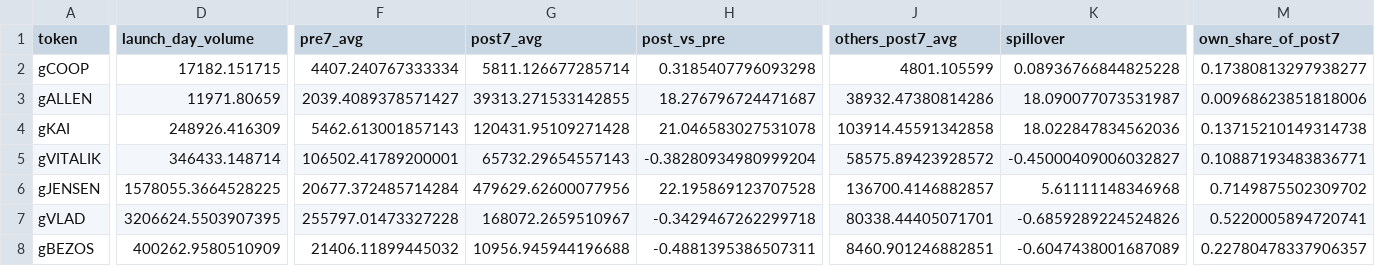
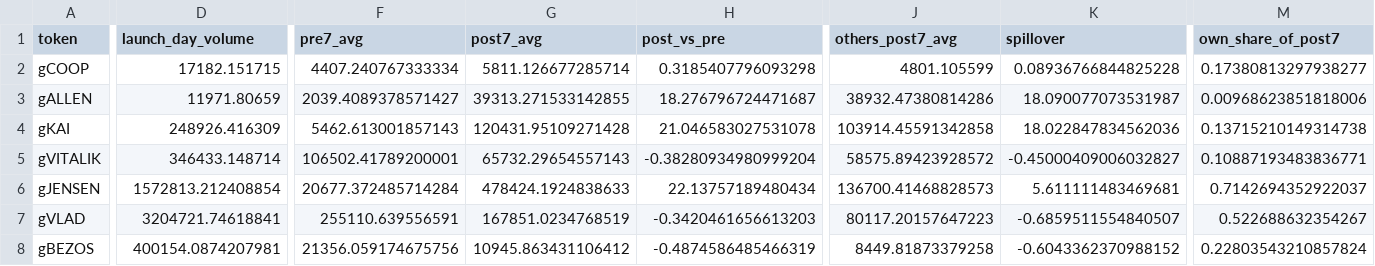
Before and after one commit to ozzyxbt/grail-analytics, a CSV file: out/launch_effects.csv, drawn as a sheet; only a part is shown, gaps mark what is left out; the diff covers the shown part only; the diff names each change by its address in the sheet, - before the commit and + after, or states it on an @@ line.

```diff
--- a/out/launch_effects.csv
+++ b/out/launch_effects.csv
-D6 (launch_day_volume): 1578055.3664528225
+D6 (launch_day_volume): 1572813.212408854
-G6 (post7_avg): 479629.62600077956
+G6 (post7_avg): 478424.1924838633
-H6 (post_vs_pre): 22.195869123707528
+H6 (post_vs_pre): 22.13757189480434
-J6 (others_post7_avg): 136700.4146882857
+J6 (others_post7_avg): 136700.41468828573
-K6 (spillover): 5.61111148346968
+K6 (spillover): 5.611111483469681
-M6 (own_share_of_post7): 0.7149875502309702
+M6 (own_share_of_post7): 0.7142694352922037
-D7 (launch_day_volume): 3206624.5503907395
+D7 (launch_day_volume): 3204721.74618841
-F7 (pre7_avg): 255797.01473327228
+F7 (pre7_avg): 255110.639556591
-G7 (post7_avg): 168072.2659510967
+G7 (post7_avg): 167851.0234768519
-H7 (post_vs_pre): -0.3429467262299718
+H7 (post_vs_pre): -0.3420461656613203
-J7 (others_post7_avg): 80338.44405071701
+J7 (others_post7_avg): 80117.20157647223
-K7 (spillover): -0.6859289224524826
+K7 (spillover): -0.6859511554840507
-M7 (own_share_of_post7): 0.5220005894720741
+M7 (own_share_of_post7): 0.522688632354267
-D8 (launch_day_volume): 400262.9580510909
+D8 (launch_day_volume): 400154.0874207981
-F8 (pre7_avg): 21406.11899445032
+F8 (pre7_avg): 21356.059174675756
-G8 (post7_avg): 10956.945944196688
+G8 (post7_avg): 10945.863431106412
-H8 (post_vs_pre): -0.4881395386507311
+H8 (post_vs_pre): -0.4874586485466319
-J8 (others_post7_avg): 8460.901246882851
+J8 (others_post7_avg): 8449.81873379258
-K8 (spillover): -0.6047438001687089
+K8 (spillover): -0.6043362370988152
-M8 (own_share_of_post7): 0.22780478337906357
+M8 (own_share_of_post7): 0.22803543210857824
```
Also changed, not shown: 7 edited cells elsewhere in this file, out/day_of_week.csv, out/exclusive_mint_cohorts.csv, 16 other files.
